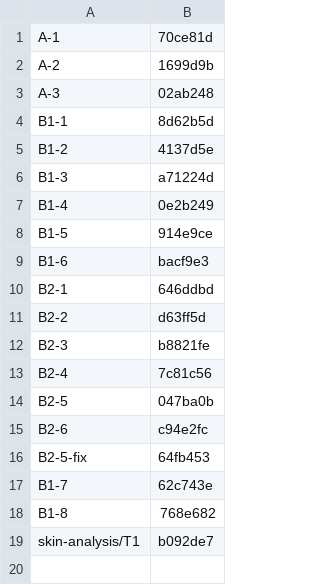
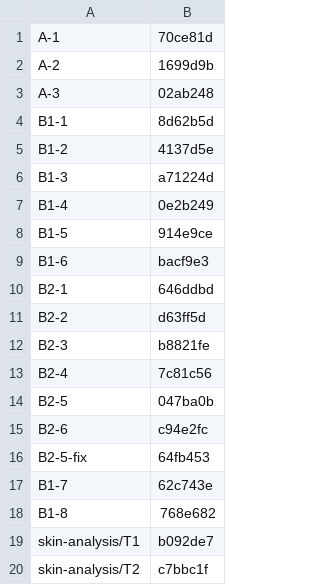
Before and after one commit to seodduu/BeautyBoy, a TSV file: docs/task-integration-ledger.tsv, drawn as a sheet.

```diff
--- a/docs/task-integration-ledger.tsv
+++ b/docs/task-integration-ledger.tsv
@@ -19 +19,2 @@ B1-8	768e682
 skin-analysis/T1	b092de7
+skin-analysis/T2	c7bbc1f
```
